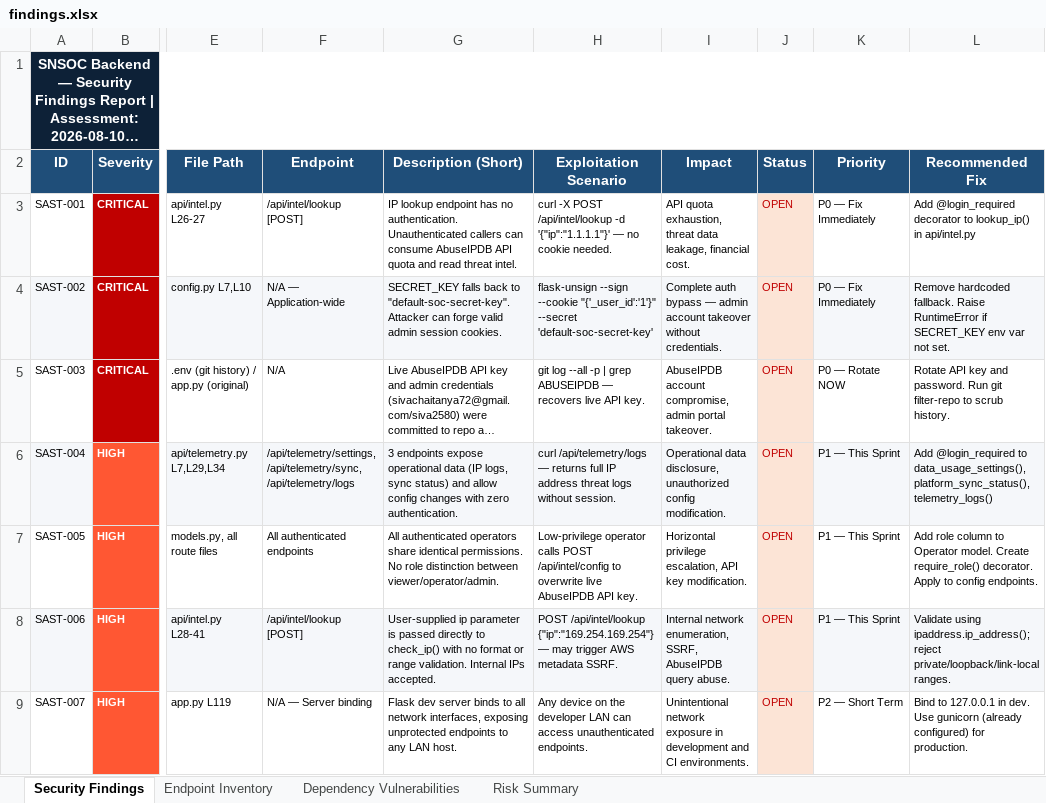
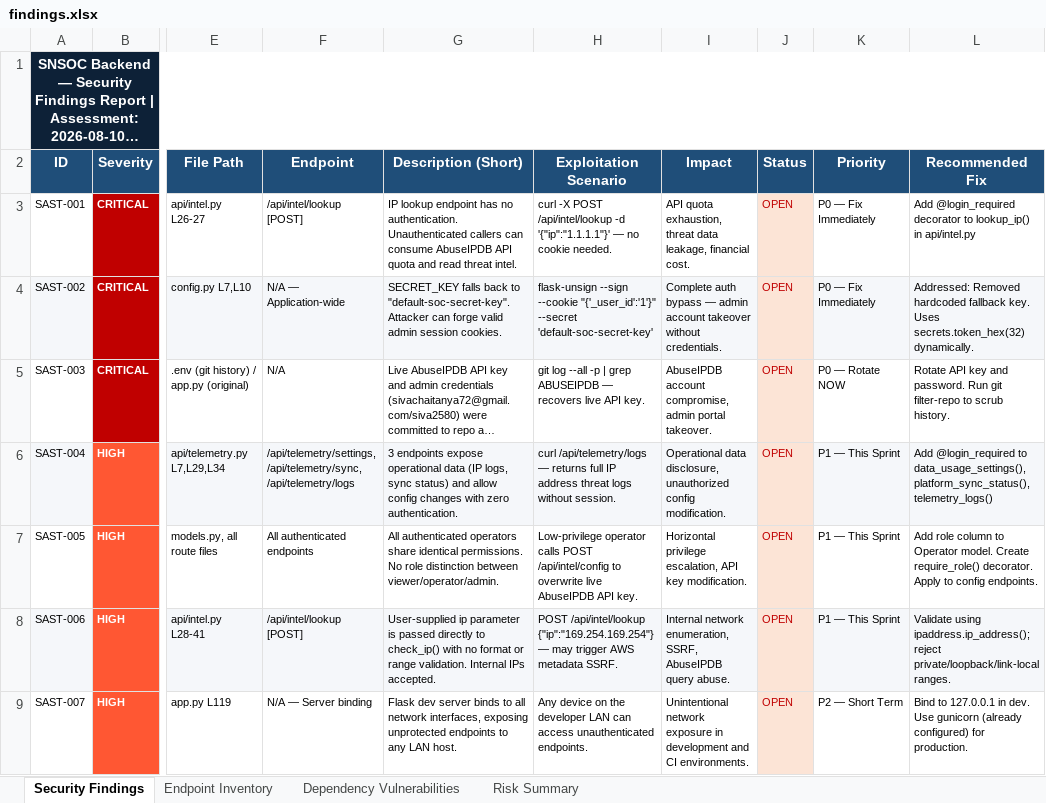
Before and after one commit to Chaitu72888/SOC, an Excel workbook: Vulnerability Test Results/findings.xlsx, sheet Security Findings, drawn as a sheet; only a part is shown, gaps mark what is left out; long unchanged cells end in …; values as stored, in another font and other column widths than the file's, no borders; the diff names each change by its address in the sheet, - before the commit and + after, or states it on an @@ line.

Commit message:
Fix SAST-002 and SAST-003 critical security gate failures: dynamic token for SECRET_KEY in config.py, sanitized literal string patterns in scripts

```diff
--- a/Vulnerability Test Results/findings.xlsx (sheet Security Findings)
+++ b/Vulnerability Test Results/findings.xlsx (sheet Security Findings)
-L4 (Recommended Fix): Remove hardcoded fallback. Raise RuntimeError if SECRET_KEY env var not set.
+L4 (Recommended Fix): Addressed: Removed hardcoded fallback key. Uses secrets.token_hex(32) dynamically.
```
Also changed, not shown: 4 other files.
